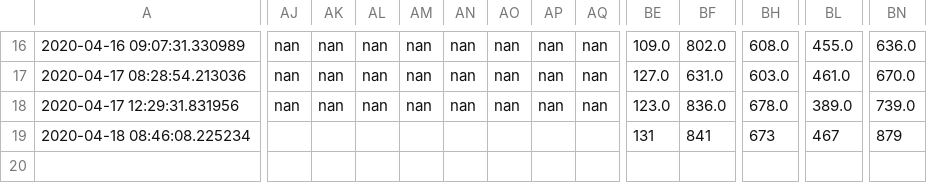
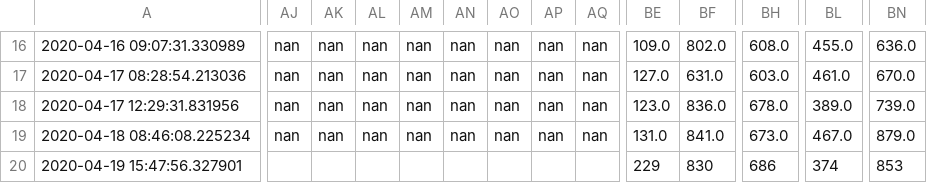
Before and after one commit to pcjedi/notebooks, a CSV file: corona_beds.csv, drawn as a sheet; only a part is shown, gaps mark what is left out; rows hold the shown columns only; the diff covers the shown part only; the diff names each change by its address in the sheet, - before the commit and + after, or states it on an @@ line.

```diff
--- a/corona_beds.csv
+++ b/corona_beds.csv
-AJ19: (empty)
+AJ19: nan
-AK19: (empty)
+AK19: nan
-AL19: (empty)
+AL19: nan
-AM19: (empty)
+AM19: nan
-AN19: (empty)
+AN19: nan
-AO19: (empty)
+AO19: nan
-AP19: (empty)
+AP19: nan
-AQ19: (empty)
+AQ19: nan
-BE19: 131
+BE19: 131.0
-BF19: 841
+BF19: 841.0
-BH19: 673
+BH19: 673.0
-BL19: 467
+BL19: 467.0
-BN19: 879
+BN19: 879.0
+row 20: 2020-04-19 15:47:56.327901 |  |  |  |  |  |  |  |  | 229 | 830 | 686 | 374 | 853
```
Also changed, not shown: 9 edited cells elsewhere in this file, 3 other files.
